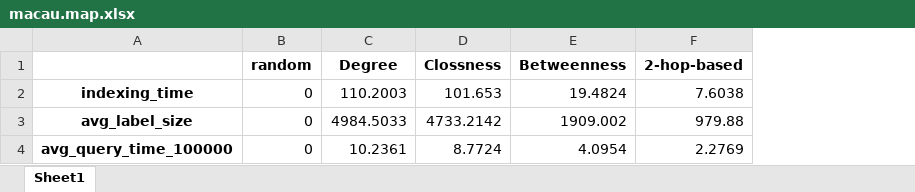
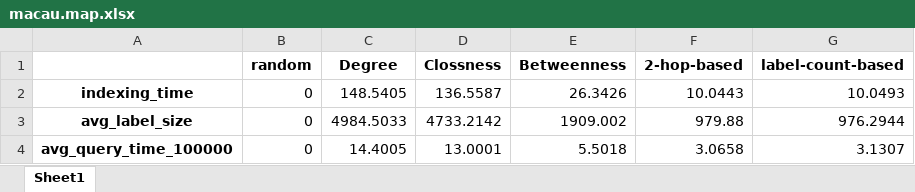
Before and after one commit to hansonTang01/Pruned-Landmark-Labeling, an Excel workbook: Pll/excel_list/macau.map.xlsx, sheet Sheet1, drawn as a sheet; values as stored, in another font and other column widths than the file's, no borders; the diff names each change by its address in the sheet, - before the commit and + after, or states it on an @@ line.

```diff
--- a/Pll/excel_list/macau.map.xlsx (sheet Sheet1)
+++ b/Pll/excel_list/macau.map.xlsx (sheet Sheet1)
+column G (label-count-based), rows 2-4: 10.0493 | 976.2944 | 3.1307
-C2 (Degree): 110.2003
+C2 (Degree): 148.5405
-D2 (Clossness): 101.653
+D2 (Clossness): 136.5587
-E2 (Betweenness): 19.4824
+E2 (Betweenness): 26.3426
-F2 (2-hop-based): 7.6038
+F2 (2-hop-based): 10.0443
-C4 (Degree): 10.2361
+C4 (Degree): 14.4005
-D4 (Clossness): 8.7724
+D4 (Clossness): 13.0001
-E4 (Betweenness): 4.0954
+E4 (Betweenness): 5.5018
-F4 (2-hop-based): 2.2769
+F4 (2-hop-based): 3.0658
```
Also changed, not shown: Pll/excel_list/cit-DBLP.edges.xlsx, Pll/excel_list/fb-pages-company.edges.xlsx, 25 other files.
